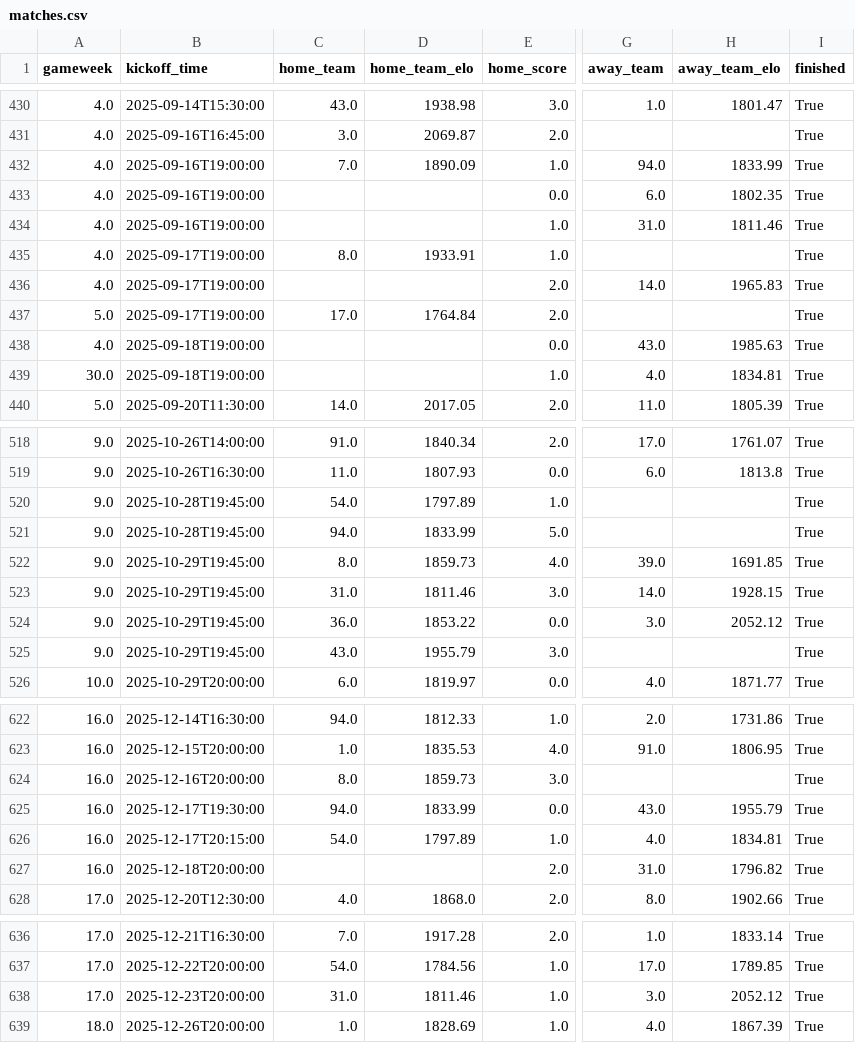
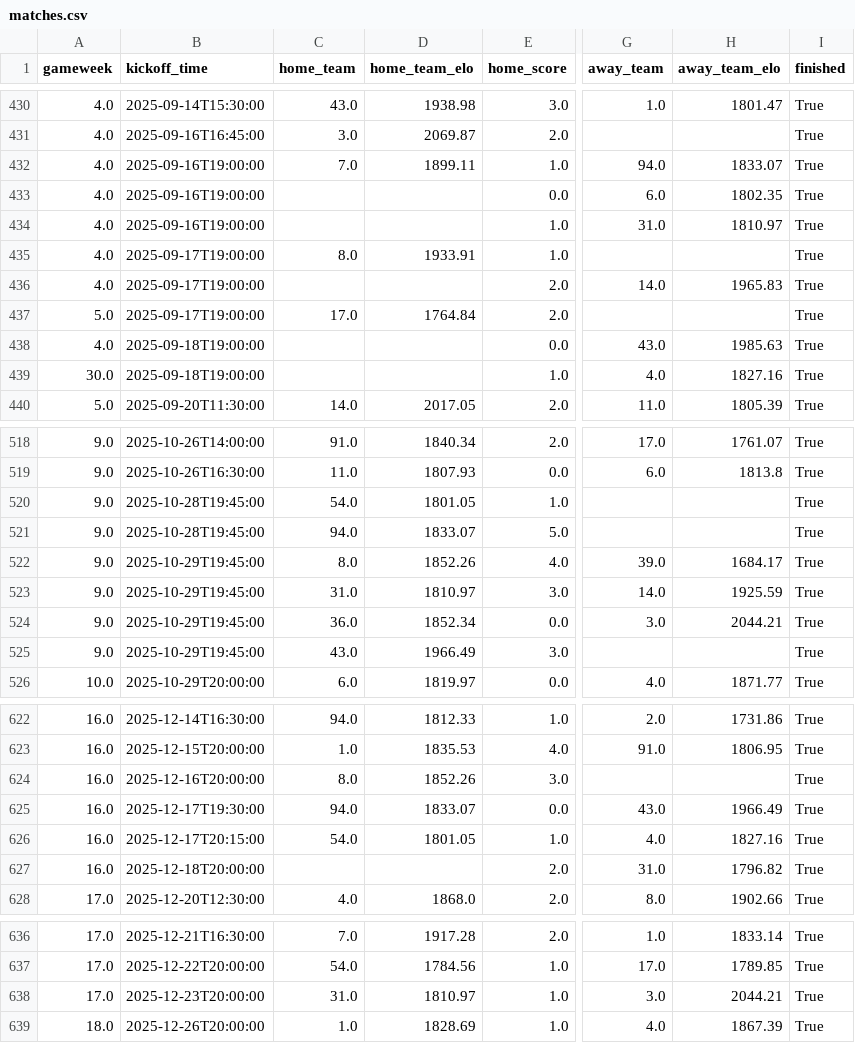
Before and after one commit to GiwinEdwin09/FPL-Predictor, a CSV file: data/matches.csv, drawn as a sheet; only a part is shown, gaps mark what is left out; the diff covers the shown part only; the diff names each change by its address in the sheet, - before the commit and + after, or states it on an @@ line.

```diff
--- a/data/matches.csv
+++ b/data/matches.csv
-D432 (home_team_elo): 1890.09
+D432 (home_team_elo): 1899.11
-H432 (away_team_elo): 1833.99
+H432 (away_team_elo): 1833.07
-H434 (away_team_elo): 1811.46
+H434 (away_team_elo): 1810.97
-H439 (away_team_elo): 1834.81
+H439 (away_team_elo): 1827.16
-D520 (home_team_elo): 1797.89
+D520 (home_team_elo): 1801.05
-D521 (home_team_elo): 1833.99
+D521 (home_team_elo): 1833.07
-D522 (home_team_elo): 1859.73
+D522 (home_team_elo): 1852.26
-H522 (away_team_elo): 1691.85
+H522 (away_team_elo): 1684.17
-D523 (home_team_elo): 1811.46
+D523 (home_team_elo): 1810.97
-H523 (away_team_elo): 1928.15
+H523 (away_team_elo): 1925.59
-D524 (home_team_elo): 1853.22
+D524 (home_team_elo): 1852.34
-H524 (away_team_elo): 2052.12
+H524 (away_team_elo): 2044.21
-D525 (home_team_elo): 1955.79
+D525 (home_team_elo): 1966.49
-D624 (home_team_elo): 1859.73
+D624 (home_team_elo): 1852.26
-D625 (home_team_elo): 1833.99
+D625 (home_team_elo): 1833.07
-H625 (away_team_elo): 1955.79
+H625 (away_team_elo): 1966.49
-D626 (home_team_elo): 1797.89
+D626 (home_team_elo): 1801.05
-H626 (away_team_elo): 1834.81
+H626 (away_team_elo): 1827.16
-D638 (home_team_elo): 1811.46
+D638 (home_team_elo): 1810.97
-H638 (away_team_elo): 2052.12
+H638 (away_team_elo): 2044.21
```
Also changed, not shown: 36 edited cells elsewhere in this file, data/features/all_match_pre_match_features.csv, data/players.csv, 6 other files.
